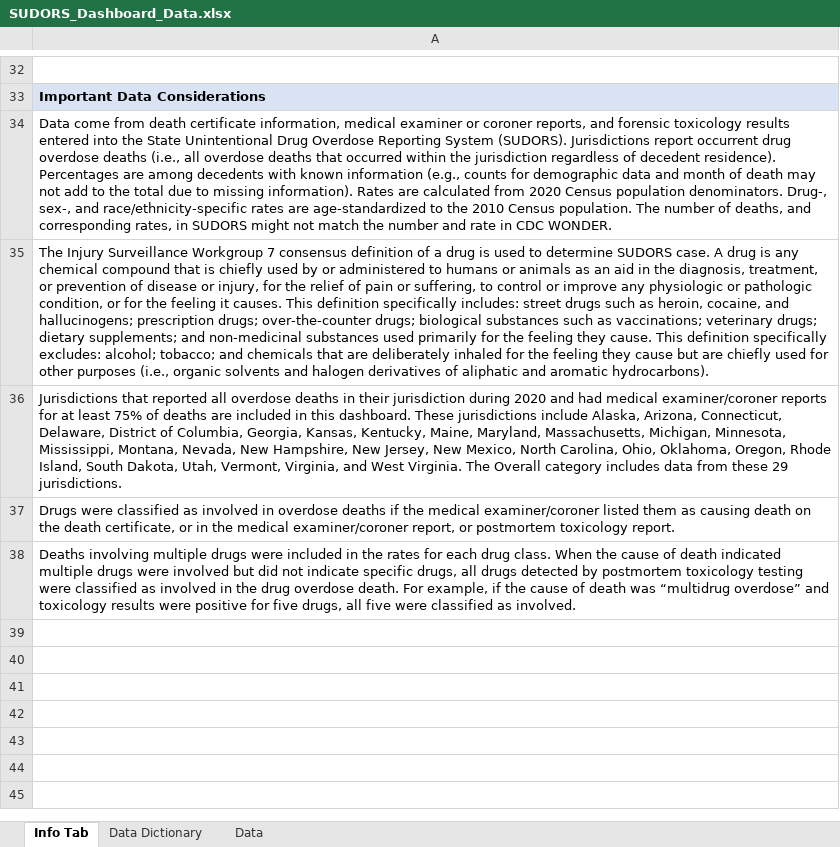
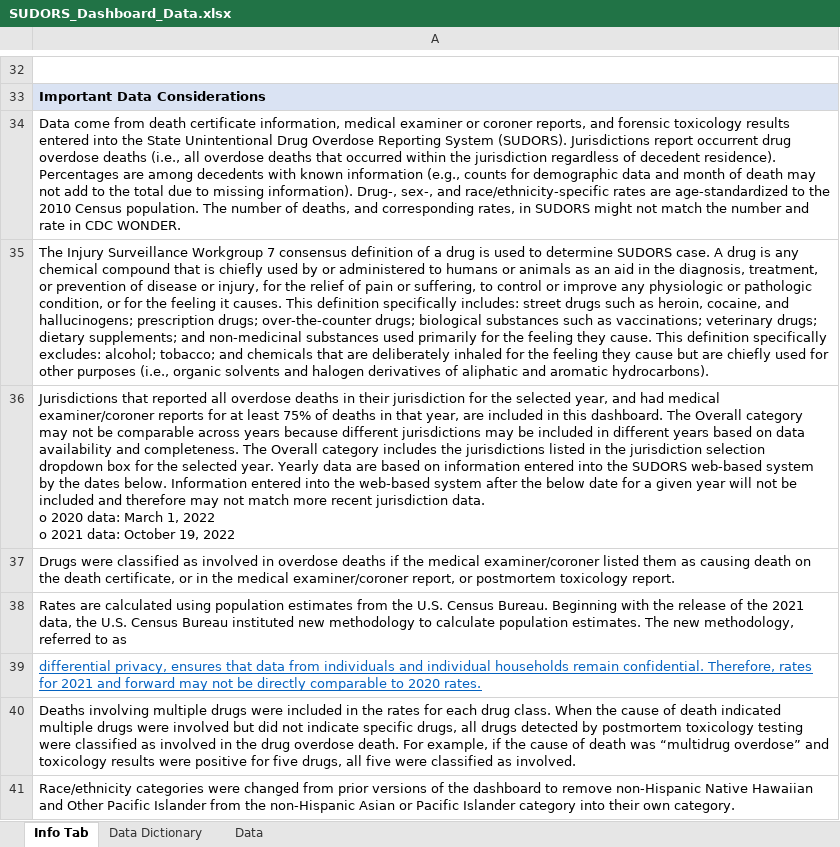
Before and after one commit to mpallansch/SUDORS-Dashboard, an Excel workbook: public/data/SUDORS_Dashboard_Data.xlsx, sheet Info Tab, drawn as a sheet; only a part is shown, gaps mark what is left out; values as stored, in another font and other column widths than the file's, no borders; ↵ is a line break in a cell; the diff names each change by its address in the sheet, - before the commit and + after, or states it on an @@ line.

Commit message:
Final Updates Before Year Update

```diff
--- a/public/data/SUDORS_Dashboard_Data.xlsx (sheet Info Tab)
+++ b/public/data/SUDORS_Dashboard_Data.xlsx (sheet Info Tab)
-A34: …missing information). Rates are calculated from 2020 Census population denominators. Drug-, sex-,…
+A34: …missing information). Drug-, sex-,…
-A36: …their jurisdiction during 2020 and had medical examiner/coroner reports for at least 75% of deaths are included in this dashboard. These jurisdictions include Alaska, Arizona, Connecticut, Delaware, District of Columbia, Georgia, Kansas, Kentucky, Maine, Maryland, Massachusetts, Michigan, Minnesota, Mississippi, Montana, Nevada, New Hampshire, New Jersey, New Mexico, North Carolina, Ohio, Oklahoma, Oregon, Rhode Island, South Dakota, Utah, Vermont, Virginia, and West Virginia. The Overall category includes data from these 29 jurisdictions.
+A36: …their jurisdiction for the selected year, and had medical examiner/coroner reports for at least 75% of deaths in that year, are included in this dashboard. The Overall category may not be comparable across years because different jurisdictions may be included in different years based on data availability and completeness. The Overall category includes the jurisdictions listed in the jurisdiction selection dropdown box for the selected year. Yearly data are based on information entered into the SUDORS web-based system by the dates below. Information entered into the web-based system after the below date for a given year will not be included and therefore may not match more recent jurisdiction data. ↵ o 2020 data: March 1, 2022 ↵ o 2021 data: October 19, 2022
+row 38: Rates are calculated using population estimates from the U.S. Census Bureau. Beginning with the release of the 2021 data, the U.S. Census Bureau instituted new methodology to calculate population estimates. The new methodology, referred to as
+row 39: differential privacy, ensures that data from individuals and individual households remain confidential. Therefore, rates for 2021 and forward may not be directly comparable to 2020 rates.
+row 41: Race/ethnicity categories were changed from prior versions of the dashboard to remove non-Hispanic Native Hawaiian and Other Pacific Islander from the non-Hispanic Asian or Pacific Islander category into their own category.
```
Also changed, not shown: sheet Data, sheet Data Dictionary, 11 other files.
